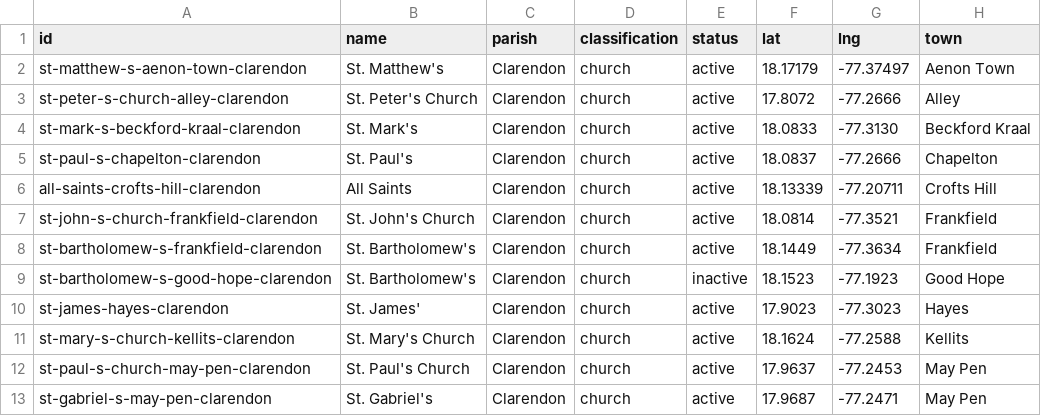
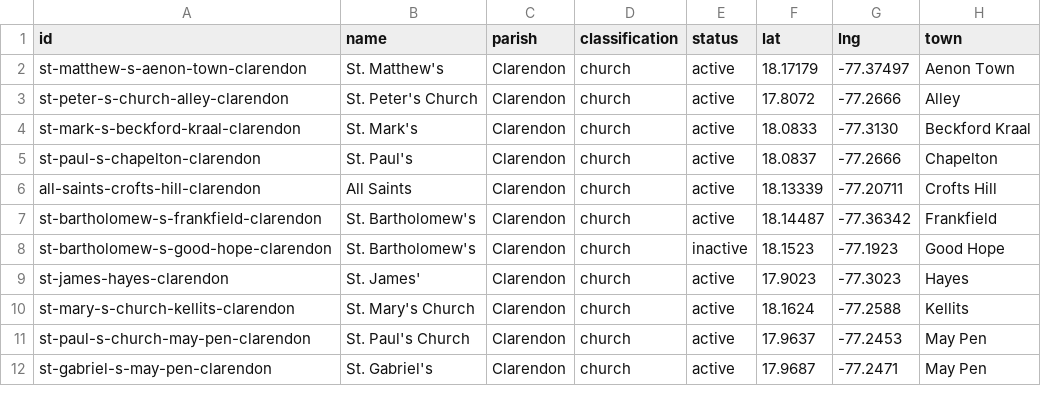
Before and after one commit to kwierenga/Anglican-Churches-in-Jamaica, a CSV file: data/churches.csv, drawn as a sheet; only a part is shown.

```diff
--- a/data/churches.csv
+++ b/data/churches.csv
@@ -6,4 +6,3 @@ st-paul-s-chapelton-clarendon,St. Paul's,Clarendon,church,active,18.0837,-77.266
 all-saints-crofts-hill-clarendon,All Saints,Clarendon,church,active,18.13339,-77.20711,Crofts Hill
-st-john-s-church-frankfield-clarendon,St. John's Church,Clarendon,church,active,18.0814,-77.3521,Frankfield
-st-bartholomew-s-frankfield-clarendon,St. Bartholomew's,Clarendon,church,active,18.1449,-77.3634,Frankfield
+st-bartholomew-s-frankfield-clarendon,St. Bartholomew's,Clarendon,church,active,18.14487,-77.36342,Frankfield
 st-bartholomew-s-good-hope-clarendon,St. Bartholomew's,Clarendon,church,inactive,18.1523,-77.1923,Good Hope
```
